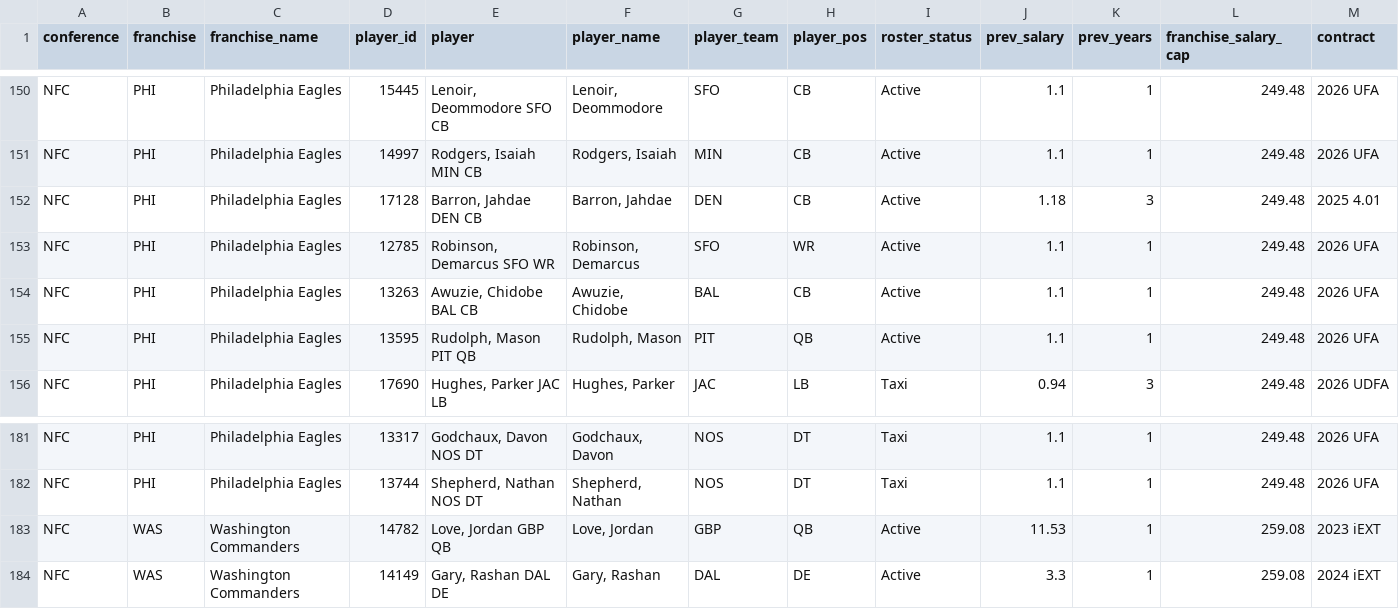
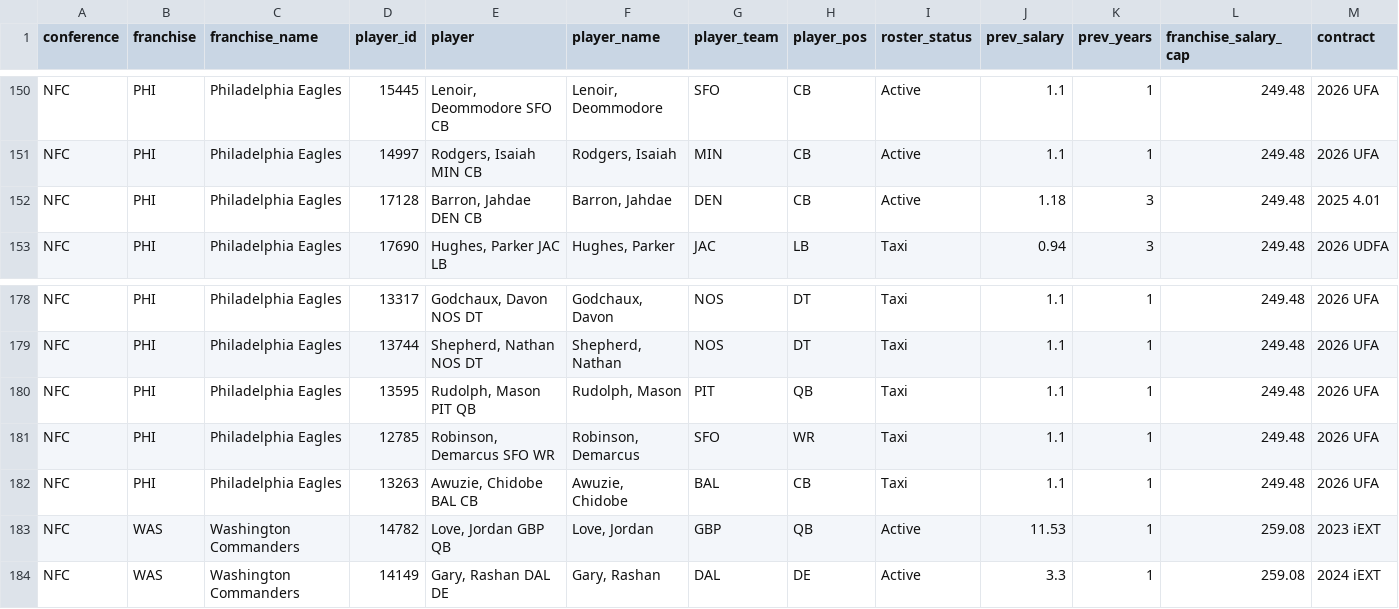
Before and after one commit to TheMathNinja/ADL-GM-Dashboard, a CSV file: data/current_rosters.csv, drawn as a sheet; only a part is shown, gaps mark what is left out; removed rows and columns are numbered as before the commit, all else as after; rows hold the shown columns only; the diff names each change by its address in the sheet, - before the commit and + after, or states it on an @@ line.

```diff
--- a/data/current_rosters.csv
+++ b/data/current_rosters.csv
-row 153: NFC | PHI | Philadelphia Eagles | 12785 | Robinson, Demarcus SFO WR | Robinson, Demarcus | SFO | WR | Active | 1.1 | 1 | 249.48 | 2026 UFA
-row 154: NFC | PHI | Philadelphia Eagles | 13263 | Awuzie, Chidobe BAL CB | Awuzie, Chidobe | BAL | CB | Active | 1.1 | 1 | 249.48 | 2026 UFA
-row 155: NFC | PHI | Philadelphia Eagles | 13595 | Rudolph, Mason PIT QB | Rudolph, Mason | PIT | QB | Active | 1.1 | 1 | 249.48 | 2026 UFA
+row 180: NFC | PHI | Philadelphia Eagles | 13595 | Rudolph, Mason PIT QB | Rudolph, Mason | PIT | QB | Taxi | 1.1 | 1 | 249.48 | 2026 UFA
+row 181: NFC | PHI | Philadelphia Eagles | 12785 | Robinson, Demarcus SFO WR | Robinson, Demarcus | SFO | WR | Taxi | 1.1 | 1 | 249.48 | 2026 UFA
+row 182: NFC | PHI | Philadelphia Eagles | 13263 | Awuzie, Chidobe BAL CB | Awuzie, Chidobe | BAL | CB | Taxi | 1.1 | 1 | 249.48 | 2026 UFA
```
Also changed, not shown: 2 other files.
